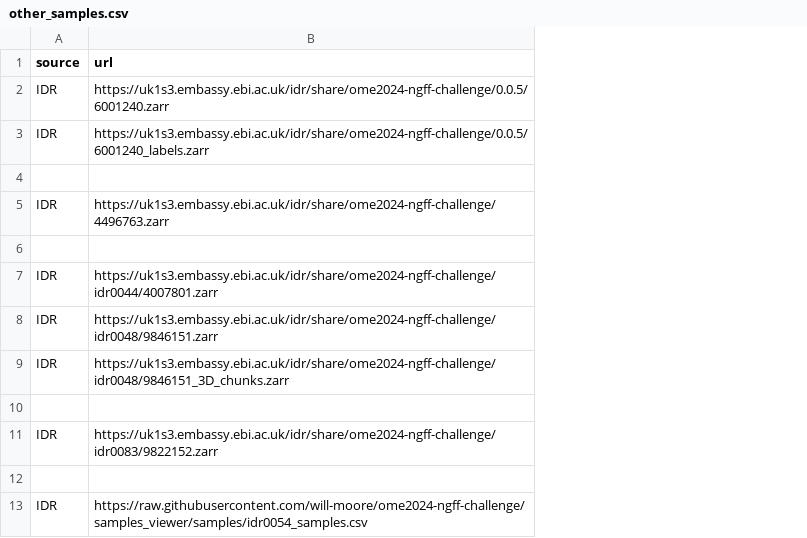
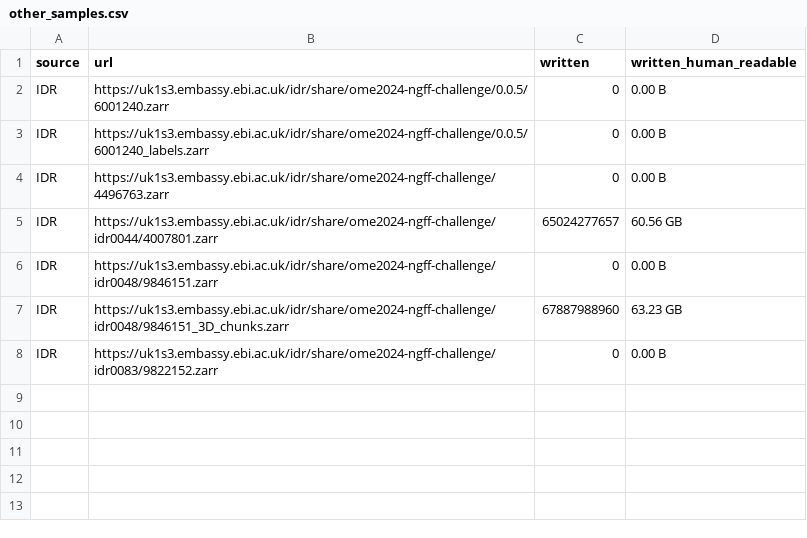
Before and after one commit to ome/ome2024-ngff-challenge, a CSV file: samples/other_samples.csv, drawn as a sheet; removed rows and columns are numbered as before the commit, all else as after; the diff names each change by its address in the sheet, - before the commit and + after, or states it on an @@ line.

Commit message:
Add written column to other_samples.csv

```diff
--- a/samples/other_samples.csv
+++ b/samples/other_samples.csv
+column C (written), rows 2-8: 0 | 0 | 0 | 65024277657 | 0 | 67887988960 | 0
+column D (written_human_readable), rows 2-8: 0.00 B | 0.00 B | 0.00 B | 60.56 GB | 0.00 B | 63.23 GB | 0.00 B
-row 4: (empty)
-row 6: (empty)
-row 10: (empty)
-row 12: (empty)
-row 13: IDR | https://raw.githubusercontent.com/will-moore/ome2024-ngff-challenge/samples_viewer/samples/idr0054_samples.csv
```
